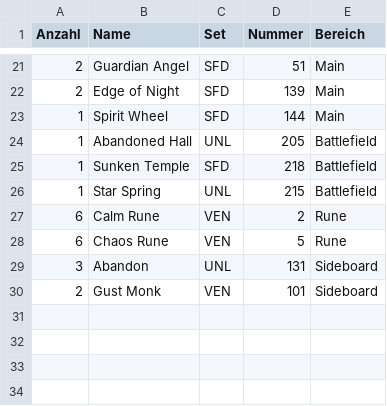
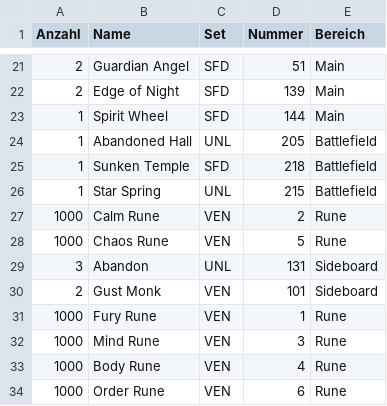
Before and after one commit to Furkanos/Riftbound-AI-Assistent, a CSV file: decks/sammlung_v1.csv, drawn as a sheet; only a part is shown, gaps mark what is left out.

Commit message:
Sammlung: 1000x jede Basis-Rune ergänzt

```diff
--- a/decks/sammlung_v1.csv
+++ b/decks/sammlung_v1.csv
@@ -26,5 +26,9 @@ Anzahl;Name;Set;Nummer;Bereich
 1;Star Spring;UNL;215;Battlefield
-6;Calm Rune;VEN;2;Rune
-6;Chaos Rune;VEN;5;Rune
+1000;Calm Rune;VEN;2;Rune
+1000;Chaos Rune;VEN;5;Rune
 3;Abandon;UNL;131;Sideboard
 2;Gust Monk;VEN;101;Sideboard
+1000;Fury Rune;VEN;1;Rune
+1000;Mind Rune;VEN;3;Rune
+1000;Body Rune;VEN;4;Rune
+1000;Order Rune;VEN;6;Rune
```
